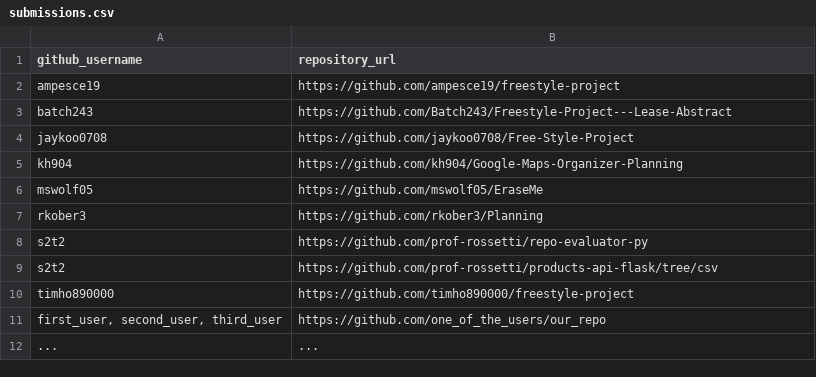
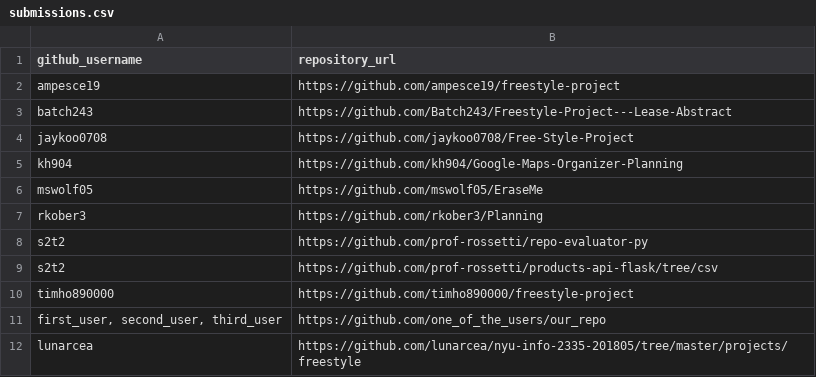
Before and after one commit to prof-rossetti/nyu-info-2335-201805, a CSV file: projects/freestyle/submissions.csv, drawn as a sheet.

Commit message:
Update submissions.csv

```diff
--- a/projects/freestyle/submissions.csv
+++ b/projects/freestyle/submissions.csv
@@ -11,2 +11,2 @@ timho890000, https://github.com/timho890000/freestyle-project
 "first_user, second_user, third_user", https://github.com/one_of_the_users/our_repo
-..., ...
+lunarcea, https://github.com/lunarcea/nyu-info-2335-201805/tree/master/projects/freestyle
```
